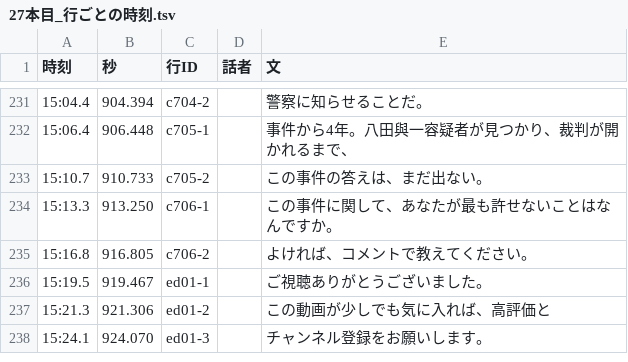
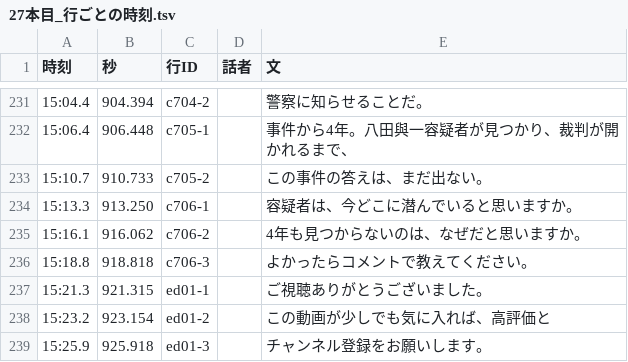
Before and after one commit to torotorotolo/zukai-engine, a TSV file: qa_out/ep27_a5/27本目_行ごとの時刻.tsv, drawn as a sheet; only a part is shown, gaps mark what is left out.

```diff
--- a/qa_out/ep27_a5/27本目_行ごとの時刻.tsv
+++ b/qa_out/ep27_a5/27本目_行ごとの時刻.tsv
@@ -233,6 +233,7 @@
 15:10.7	910.733	c705-2		この事件の答えは、まだ出ない。
-15:13.3	913.250	c706-1		この事件に関して、あなたが最も許せないことはなんですか。
-15:16.8	916.805	c706-2		よければ、コメントで教えてください。
-15:19.5	919.467	ed01-1		ご視聴ありがとうございました。
-15:21.3	921.306	ed01-2		この動画が少しでも気に入れば、高評価と
-15:24.1	924.070	ed01-3		チャンネル登録をお願いします。
+15:13.3	913.250	c706-1		容疑者は、今どこに潜んでいると思いますか。
+15:16.1	916.062	c706-2		4年も見つからないのは、なぜだと思いますか。
+15:18.8	918.818	c706-3		よかったらコメントで教えてください。
+15:21.3	921.315	ed01-1		ご視聴ありがとうございました。
+15:23.2	923.154	ed01-2		この動画が少しでも気に入れば、高評価と
+15:25.9	925.918	ed01-3		チャンネル登録をお願いします。
```
Also changed, not shown: ref/ep27/aq/yomi_sheet.tsv, 7 other files.
